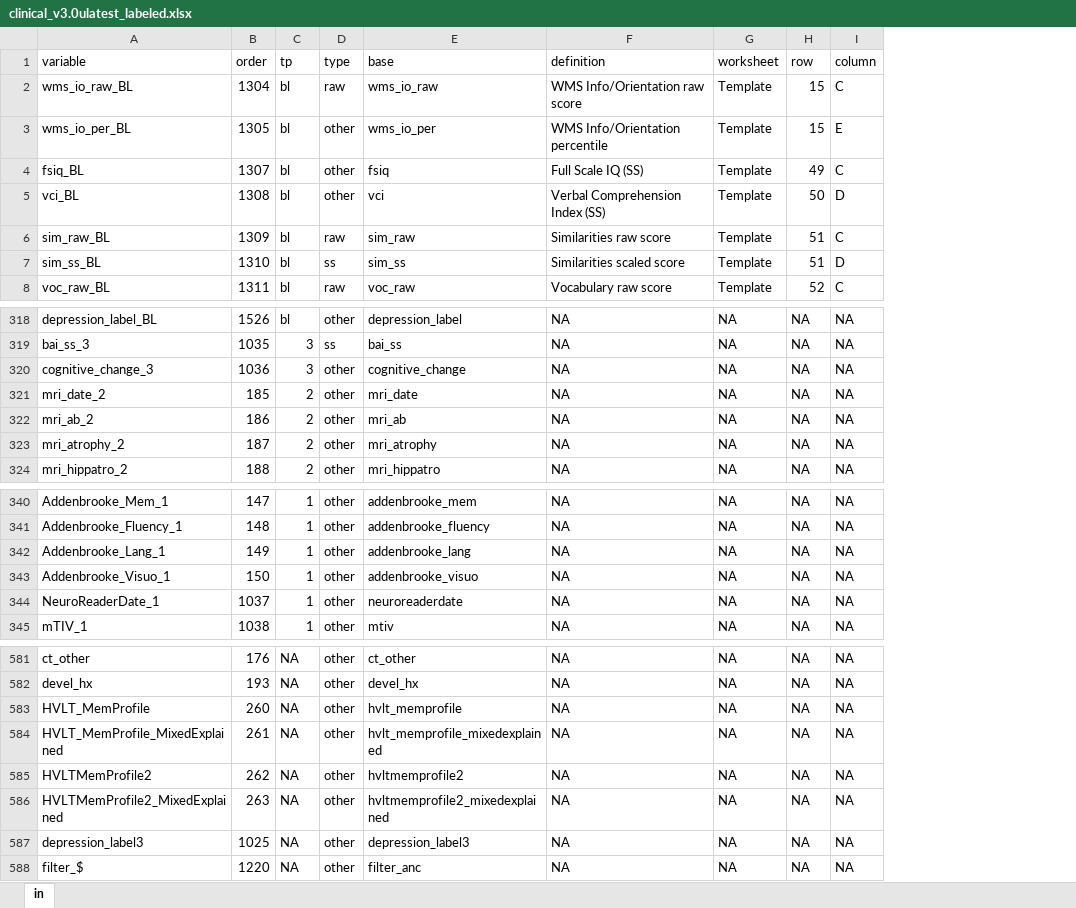
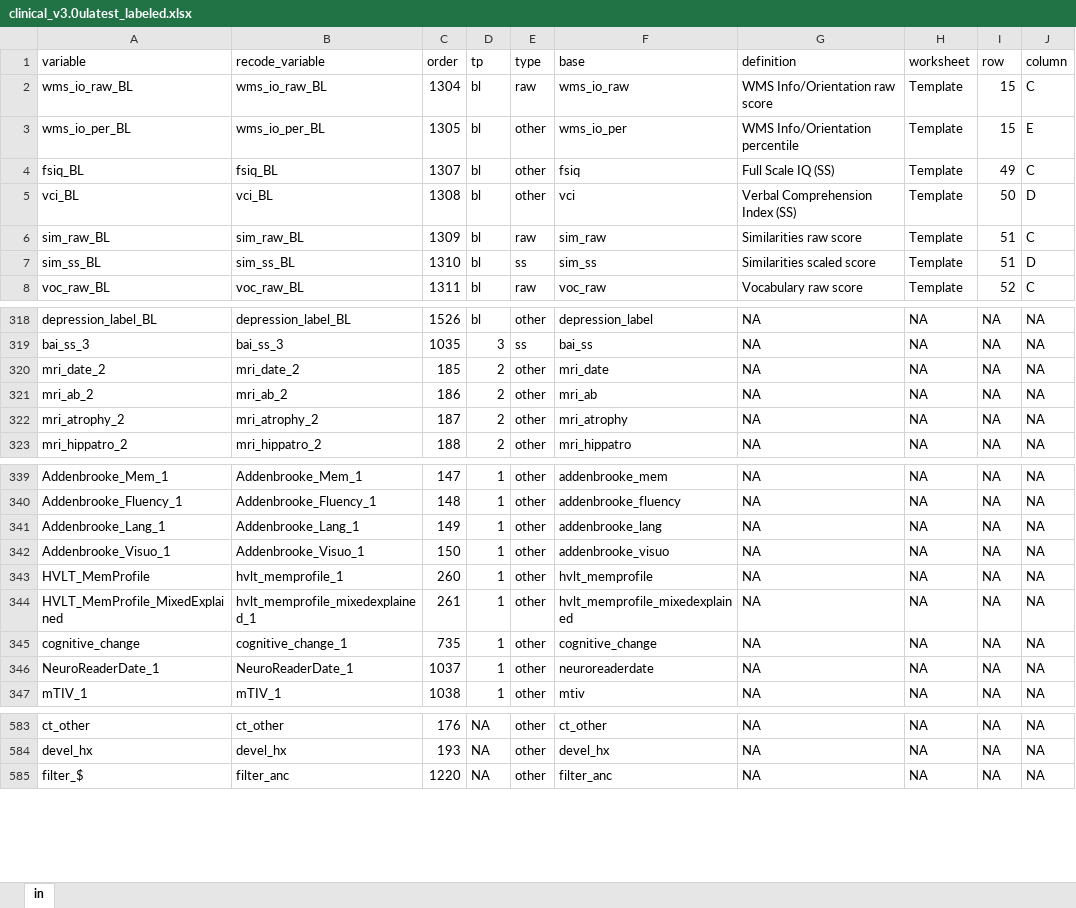
Before and after one commit to heffjos/mcw_readers, an Excel workbook: mcw_readers/data/clinical_v3.0ulatest_labeled.xlsx, sheet in, drawn as a sheet; only a part is shown, gaps mark what is left out; values as stored, in another font and other column widths than the file's, no borders; removed rows and columns are numbered as before the commit, all else as after; the diff names each change by its address in the sheet, - before the commit and + after, or states it on an @@ line.

Commit message:
Updated data files according to upkeep/README. This is in part by the recoded variables.

```diff
--- a/mcw_readers/data/clinical_v3.0ulatest_labeled.xlsx (sheet in)
+++ b/mcw_readers/data/clinical_v3.0ulatest_labeled.xlsx (sheet in)
+column B (recode_variable), rows 2-8: wms_io_raw_BL | wms_io_per_BL | fsiq_BL | vci_BL | sim_raw_BL | sim_ss_BL | voc_raw_BL; rows 318-323: depression_label_BL | bai_ss_3 | mri_date_2 | mri_ab_2 | mri_atrophy_2 | mri_hippatro_2; rows 339-342: Addenbrooke_Mem_1 | Addenbrooke_Fluency_1 | Addenbrooke_Lang_1 | Addenbrooke_Visuo_1; rows 346-347: NeuroReaderDate_1 | mTIV_1; rows 583-585: ct_other | devel_hx | filter_anc
-row 320: cognitive_change_3 | 1036 | 3 | other | cognitive_change | NA | NA | NA | NA
+row 343: HVLT_MemProfile | hvlt_memprofile_1 | 260 | 1 | other | hvlt_memprofile | NA | NA | NA | NA
+row 344: HVLT_MemProfile_MixedExplained | hvlt_memprofile_mixedexplained_1 | 261 | 1 | other | hvlt_memprofile_mixedexplained | NA | NA | NA | NA
+row 345: cognitive_change | cognitive_change_1 | 735 | 1 | other | cognitive_change | NA | NA | NA | NA
-row 583: HVLT_MemProfile | 260 | NA | other | hvlt_memprofile | NA | NA | NA | NA
-row 584: HVLT_MemProfile_MixedExplained | 261 | NA | other | hvlt_memprofile_mixedexplained | NA | NA | NA | NA
-row 585: HVLTMemProfile2 | 262 | NA | other | hvltmemprofile2 | NA | NA | NA | NA
-row 586: HVLTMemProfile2_MixedExplained | 263 | NA | other | hvltmemprofile2_mixedexplained | NA | NA | NA | NA
-row 587: depression_label3 | 1025 | NA | other | depression_label3 | NA | NA | NA | NA
```
Also changed, not shown: 7 other files.
